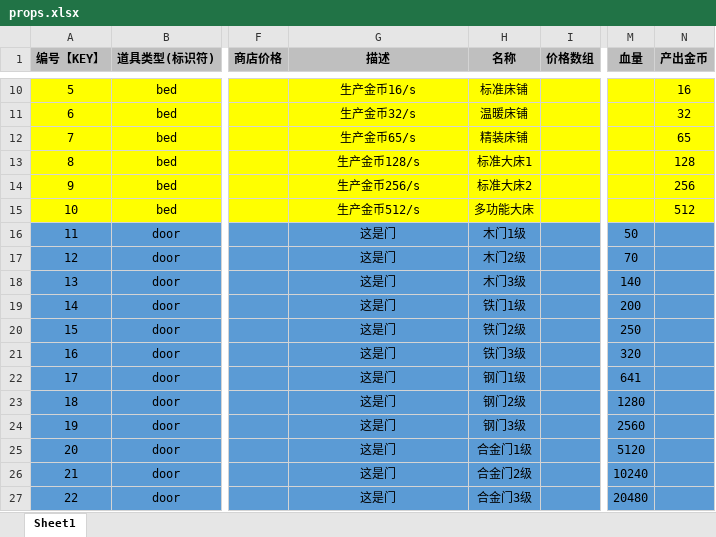
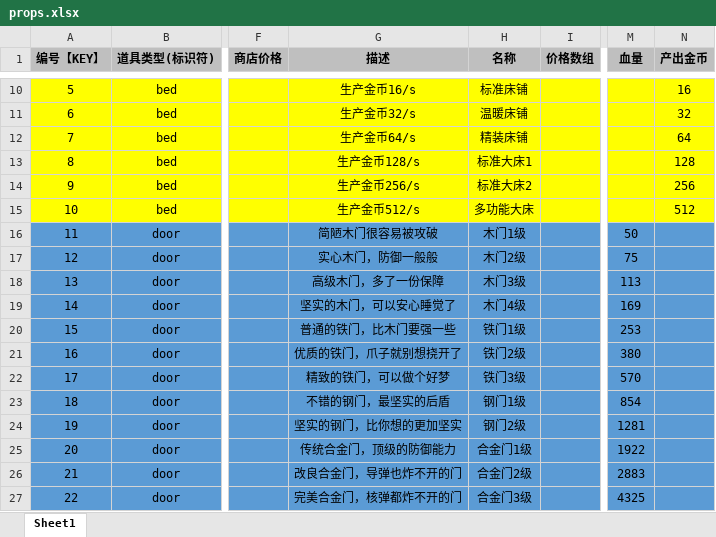
Before and after one commit to UNANSWANG/LieFlat, an Excel workbook: excel/props.xlsx, sheet Sheet1, drawn as a sheet; only a part is shown, gaps mark what is left out; values as stored, in another font and other column widths than the file's, no borders; the diff covers the shown part only; the diff names each change by its address in the sheet, - before the commit and + after, or states it on an @@ line.

```diff
--- a/excel/props.xlsx (sheet Sheet1)
+++ b/excel/props.xlsx (sheet Sheet1)
-G12 (描述): 生产金币65/s
+G12 (描述): 生产金币64/s
-N12 (产出金币): 65
+N12 (产出金币): 64
-G16 (描述): 这是门
+G16 (描述): 简陋木门很容易被攻破
-G17 (描述): 这是门
+G17 (描述): 实心木门，防御一般般
-M17 (血量): 70
+M17 (血量): 75
-G18 (描述): 这是门
+G18 (描述): 高级木门，多了一份保障
-M18 (血量): 140
+M18 (血量): 113
-G19 (描述): 这是门
+G19 (描述): 坚实的木门，可以安心睡觉了
-H19 (名称): 铁门1级
+H19 (名称): 木门4级
-M19 (血量): 200
+M19 (血量): 169
-G20 (描述): 这是门
+G20 (描述): 普通的铁门，比木门要强一些
-H20 (名称): 铁门2级
+H20 (名称): 铁门1级
-M20 (血量): 250
+M20 (血量): 253
-G21 (描述): 这是门
+G21 (描述): 优质的铁门，爪子就别想挠开了
-H21 (名称): 铁门3级
+H21 (名称): 铁门2级
-M21 (血量): 320
+M21 (血量): 380
-G22 (描述): 这是门
+G22 (描述): 精致的铁门，可以做个好梦
-H22 (名称): 钢门1级
+H22 (名称): 铁门3级
-M22 (血量): 641
+M22 (血量): 570
-G23 (描述): 这是门
+G23 (描述): 不错的钢门，最坚实的后盾
-H23 (名称): 钢门2级
+H23 (名称): 钢门1级
-M23 (血量): 1280
+M23 (血量): 854
-G24 (描述): 这是门
+G24 (描述): 坚实的钢门，比你想的更加坚实
-H24 (名称): 钢门3级
+H24 (名称): 钢门2级
-M24 (血量): 2560
+M24 (血量): 1281
-G25 (描述): 这是门
+G25 (描述): 传统合金门，顶级的防御能力
-M25 (血量): 5120
+M25 (血量): 1922
-G26 (描述): 这是门
+G26 (描述): 改良合金门，导弹也炸不开的门
-M26 (血量): 10240
+M26 (血量): 2883
-G27 (描述): 这是门
+G27 (描述): 完美合金门，核弹都炸不开的门
-M27 (血量): 20480
+M27 (血量): 4325
```
Also changed, not shown: 80 edited cells elsewhere in this sheet, excel/common.xlsx, excel/enemy.xlsx, 5 other files.
